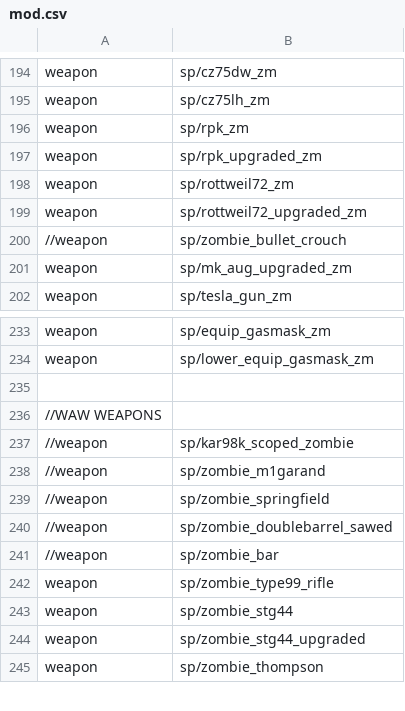
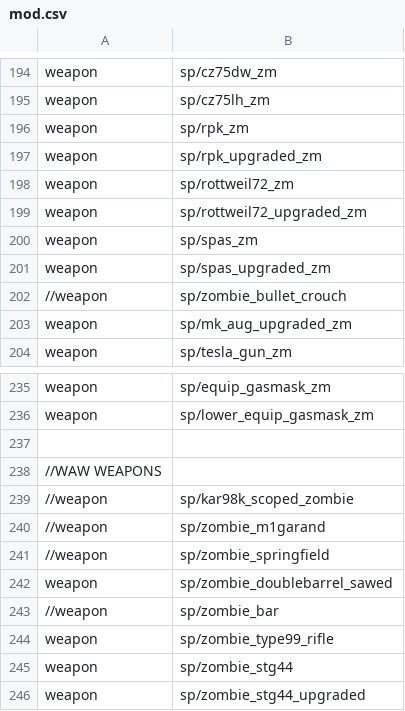
Before and after one commit to Jbleezy/BO1-Reimagined, a CSV file: mod.csv, drawn as a sheet; only a part is shown, gaps mark what is left out; the shorter side is filled out with more unchanged rows.

Commit message:
Sawed Off Double Barrel changes
All shotguns now have reduced spread when aiming

WaW shotguns now have increased spread while moving

```diff
--- a/mod.csv
+++ b/mod.csv
@@ -199,2 +199,4 @@ weapon,sp/rottweil72_zm
 weapon,sp/rottweil72_upgraded_zm
+weapon,sp/spas_zm
+weapon,sp/spas_upgraded_zm
 //weapon,sp/zombie_bullet_crouch
@@ -239,3 +241,3 @@ weapon,sp/lower_equip_gasmask_zm
 //weapon,sp/zombie_springfield
-//weapon,sp/zombie_doublebarrel_sawed
+weapon,sp/zombie_doublebarrel_sawed
 //weapon,sp/zombie_bar
```
Also changed, not shown: 19 other files.
